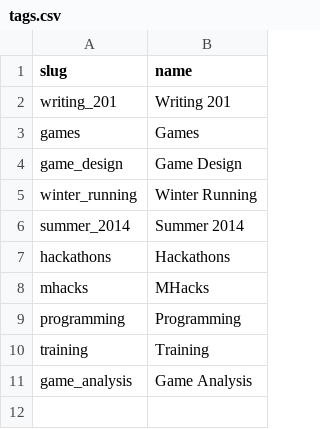
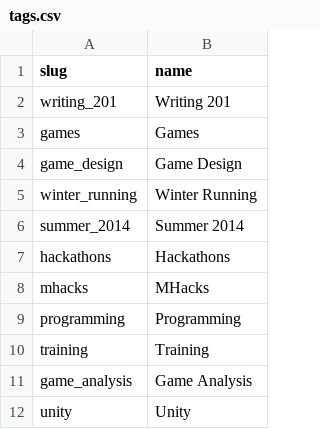
Before and after one commit to spencewenski/spencewenski.github.io, a CSV file: _data/tags.csv, drawn as a sheet.

```diff
--- a/_data/tags.csv
+++ b/_data/tags.csv
@@ -11 +11,2 @@ training,Training
 game_analysis,Game Analysis
+unity,Unity
```
Also changed, not shown: 6 other files.
